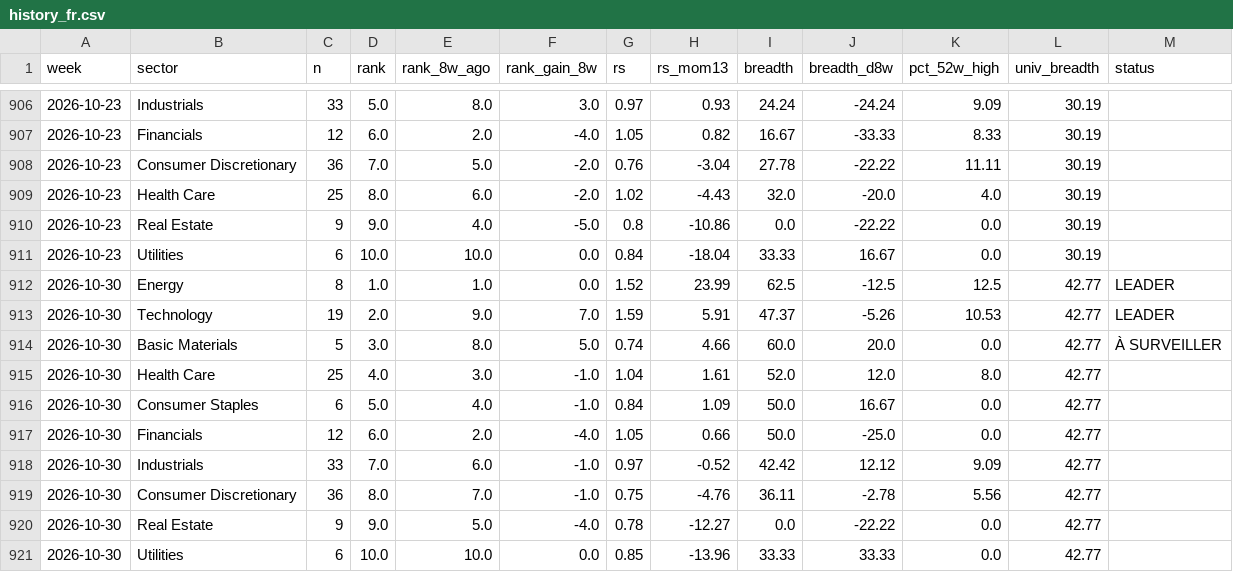
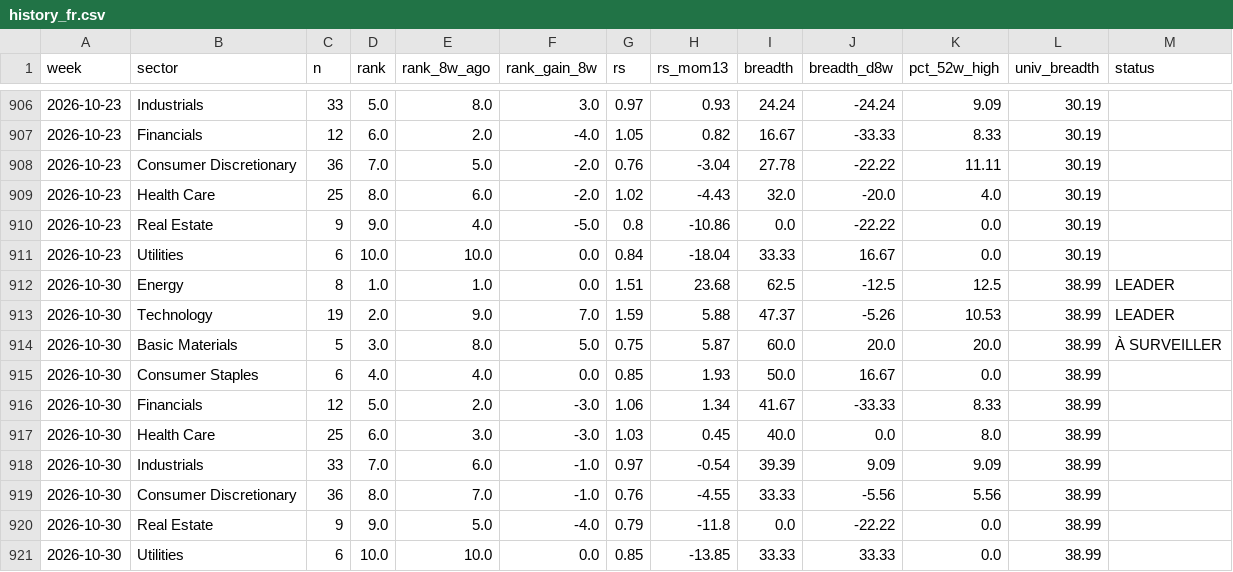
Before and after one commit to BackupBackupFede/ROTATION, a CSV file: history_fr.csv, drawn as a sheet; only a part is shown, gaps mark what is left out.

```diff
--- a/history_fr.csv
+++ b/history_fr.csv
@@ -911,11 +911,11 @@
 2026-10-23,Utilities,6,10.0,10.0,0.0,0.84,-18.04,33.33,16.67,0.0,30.19,
-2026-10-30,Energy,8,1.0,1.0,0.0,1.52,23.99,62.5,-12.5,12.5,42.77,LEADER
-2026-10-30,Technology,19,2.0,9.0,7.0,1.59,5.91,47.37,-5.26,10.53,42.77,LEADER
-2026-10-30,Basic Materials,5,3.0,8.0,5.0,0.74,4.66,60.0,20.0,0.0,42.77,À SURVEILLER
-2026-10-30,Health Care,25,4.0,3.0,-1.0,1.04,1.61,52.0,12.0,8.0,42.77,
-2026-10-30,Consumer Staples,6,5.0,4.0,-1.0,0.84,1.09,50.0,16.67,0.0,42.77,
-2026-10-30,Financials,12,6.0,2.0,-4.0,1.05,0.66,50.0,-25.0,0.0,42.77,
-2026-10-30,Industrials,33,7.0,6.0,-1.0,0.97,-0.52,42.42,12.12,9.09,42.77,
-2026-10-30,Consumer Discretionary,36,8.0,7.0,-1.0,0.75,-4.76,36.11,-2.78,5.56,42.77,
-2026-10-30,Real Estate,9,9.0,5.0,-4.0,0.78,-12.27,0.0,-22.22,0.0,42.77,
-2026-10-30,Utilities,6,10.0,10.0,0.0,0.85,-13.96,33.33,33.33,0.0,42.77,
+2026-10-30,Energy,8,1.0,1.0,0.0,1.51,23.68,62.5,-12.5,12.5,38.99,LEADER
+2026-10-30,Technology,19,2.0,9.0,7.0,1.59,5.88,47.37,-5.26,10.53,38.99,LEADER
+2026-10-30,Basic Materials,5,3.0,8.0,5.0,0.75,5.87,60.0,20.0,20.0,38.99,À SURVEILLER
+2026-10-30,Consumer Staples,6,4.0,4.0,0.0,0.85,1.93,50.0,16.67,0.0,38.99,
+2026-10-30,Financials,12,5.0,2.0,-3.0,1.06,1.34,41.67,-33.33,8.33,38.99,
+2026-10-30,Health Care,25,6.0,3.0,-3.0,1.03,0.45,40.0,0.0,8.0,38.99,
+2026-10-30,Industrials,33,7.0,6.0,-1.0,0.97,-0.54,39.39,9.09,9.09,38.99,
+2026-10-30,Consumer Discretionary,36,8.0,7.0,-1.0,0.76,-4.55,33.33,-5.56,5.56,38.99,
+2026-10-30,Real Estate,9,9.0,5.0,-4.0,0.79,-11.8,0.0,-22.22,0.0,38.99,
+2026-10-30,Utilities,6,10.0,10.0,0.0,0.85,-13.85,33.33,33.33,0.0,38.99,
```
Also changed, not shown: history_us.csv, 2 other files.
